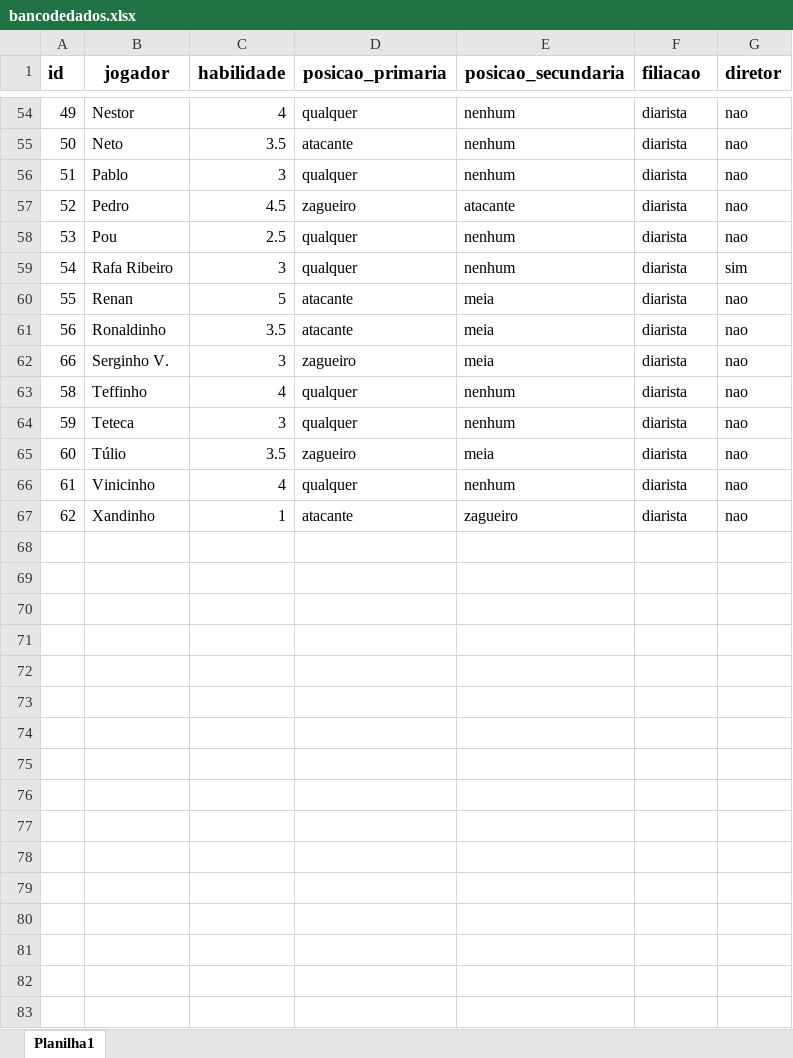
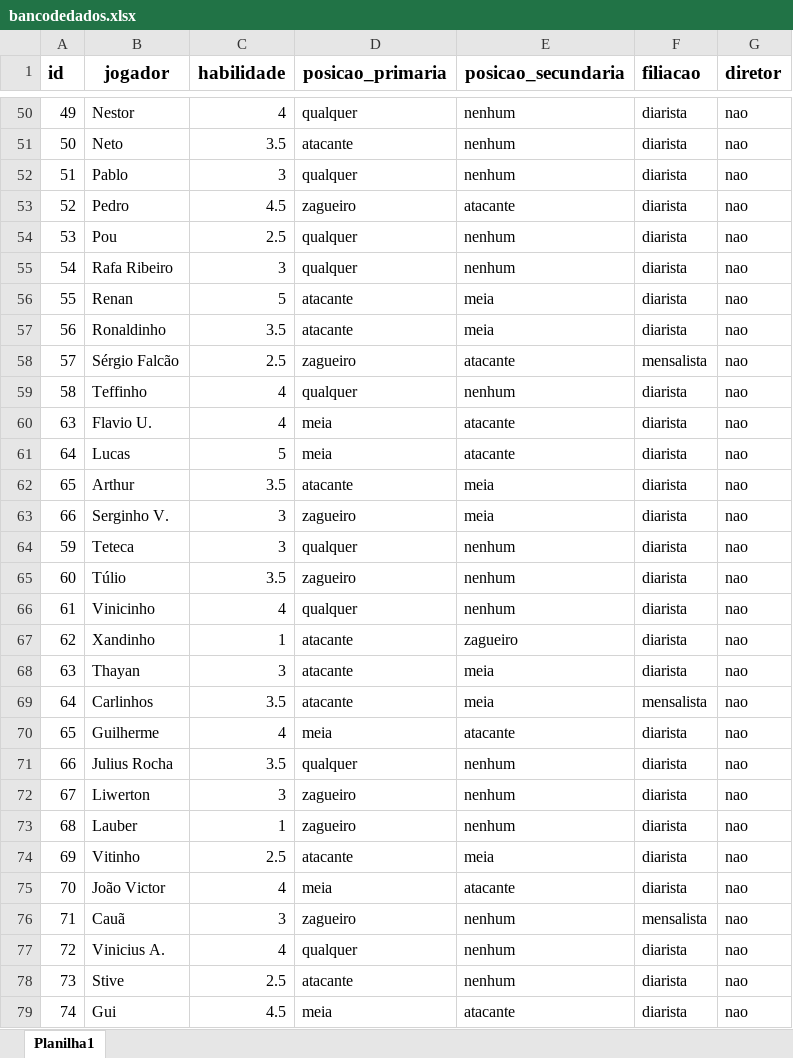
Before and after one commit to edsonalbjr/Pelada100Pressao, an Excel workbook: Sorteio Times Futebol/Lista de Jogadores - BD/bancodedados.xlsx, sheet Planilha1, drawn as a sheet; only a part is shown, gaps mark what is left out; values as stored, in another font and other column widths than the file's, no borders; charts and pictures not drawn; addresses are those after the commit; the diff covers the shown part only; the diff names each change by its address in the sheet, - before the commit and + after, or states it on an @@ line.

```diff
--- a/Sorteio Times Futebol/Lista de Jogadores - BD/bancodedados.xlsx (sheet Planilha1)
+++ b/Sorteio Times Futebol/Lista de Jogadores - BD/bancodedados.xlsx (sheet Planilha1)
-G55 (diretor): sim
+G55 (diretor): nao
@@ row 25 moved to row 58: 57 @@
@@ row 63 moved to row 59: 58 @@
+row 60: 63 | Flavio U. | 4 | meia | atacante | diarista | nao
@@ row 49 moved to row 61: 64 @@
@@ row 32 moved to row 62: 65 @@
-E65 (posicao_secundaria): meia
+E65 (posicao_secundaria): nenhum
+row 68: 63 | Thayan | 3 | atacante | meia | diarista | nao
+row 69: 64 | Carlinhos | 3.5 | atacante | meia | mensalista | nao
+row 70: 65 | Guilherme | 4 | meia | atacante | diarista | nao
+row 71: 66 | Julius Rocha | 3.5 | qualquer | nenhum | diarista | nao
+row 72: 67 | Liwerton | 3 | zagueiro | nenhum | diarista | nao
+row 73: 68 | Lauber | 1 | zagueiro | nenhum | diarista | nao
+row 74: 69 | Vitinho | 2.5 | atacante | meia | diarista | nao
+row 75: 70 | João Victor | 4 | meia | atacante | diarista | nao
+row 76: 71 | Cauã | 3 | zagueiro | nenhum | mensalista | nao
+row 77: 72 | Vinicius A. | 4 | qualquer | nenhum | diarista | nao
+row 78: 73 | Stive | 2.5 | atacante | nenhum | diarista | nao
+row 79: 74 | Gui | 4.5 | meia | atacante | diarista | nao
```
Also changed, not shown: 1 removed row, 5 moved rows and 13 edited cells elsewhere in this sheet, Sorteio Times Futebol/Versão Flask Funcional - BD/bancodedados.xlsx, 8 other files.
